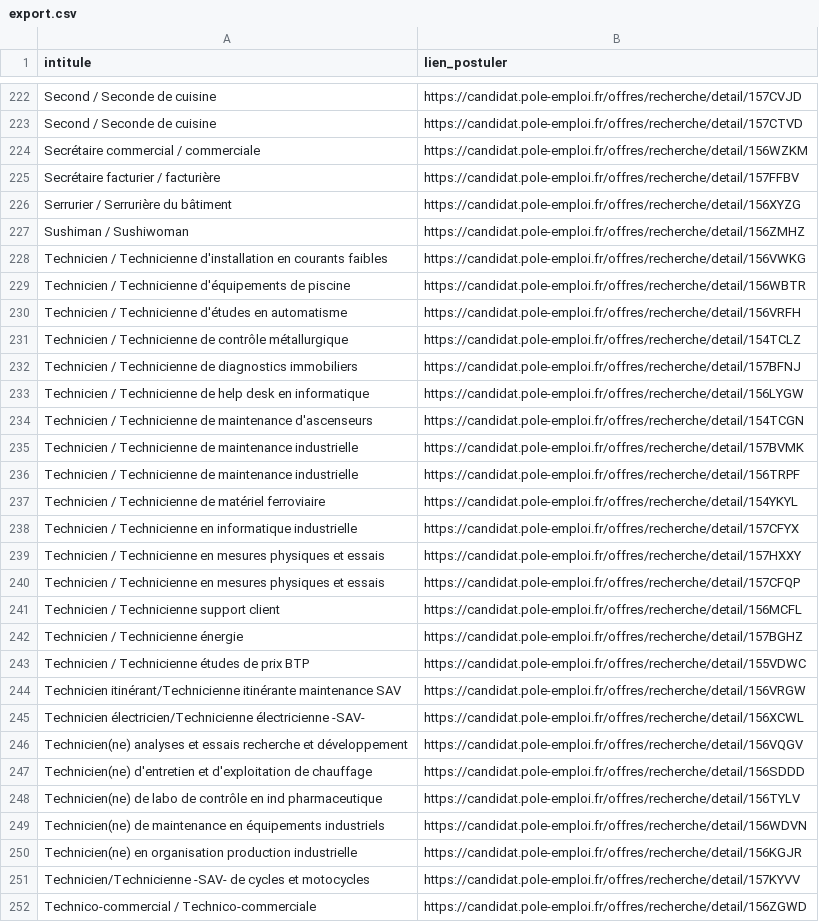
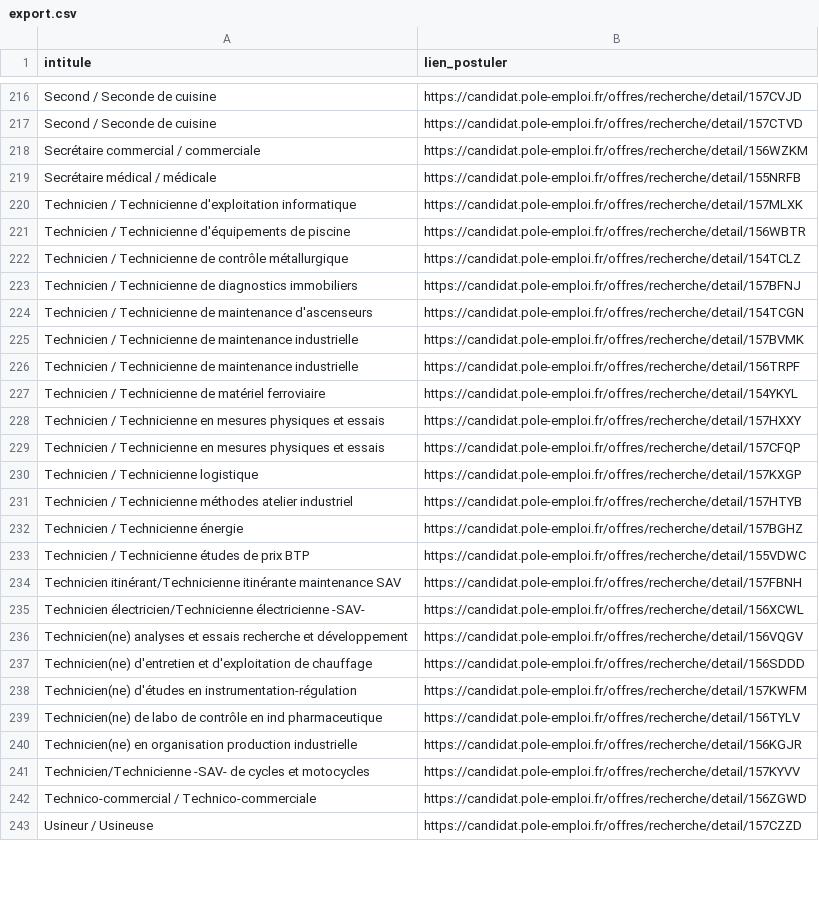
Before and after one commit to libkhadir/stats-tension-emploi-france, a CSV file: export.csv, drawn as a sheet; only a part is shown, gaps mark what is left out; the shorter side is filled out with more unchanged rows; the diff covers the shown part only.

Commit message:
feat: add results

```diff
--- a/export.csv
+++ b/export.csv
@@ -224,11 +218,7 @@ Second / Seconde de cuisine,https://candidat.pole-emploi.fr/offres/recherche/det
 Secrétaire commercial / commerciale,https://candidat.pole-emploi.fr/offres/recherche/detail/156WZKM
-Secrétaire facturier / facturière,https://candidat.pole-emploi.fr/offres/recherche/detail/157FFBV
-Serrurier / Serrurière du bâtiment,https://candidat.pole-emploi.fr/offres/recherche/detail/156XYZG
-Sushiman / Sushiwoman,https://candidat.pole-emploi.fr/offres/recherche/detail/156ZMHZ
-Technicien / Technicienne d'installation en courants faibles,https://candidat.pole-emploi.fr/offres/recherche/detail/156VWKG
+Secrétaire médical / médicale,https://candidat.pole-emploi.fr/offres/recherche/detail/155NRFB
+Technicien / Technicienne d'exploitation informatique,https://candidat.pole-emploi.fr/offres/recherche/detail/157MLXK
 Technicien / Technicienne d'équipements de piscine,https://candidat.pole-emploi.fr/offres/recherche/detail/156WBTR
-Technicien / Technicienne d'études en automatisme,https://candidat.pole-emploi.fr/offres/recherche/detail/156VRFH
 Technicien / Technicienne de contrôle métallurgique,https://candidat.pole-emploi.fr/offres/recherche/detail/154TCLZ
 Technicien / Technicienne de diagnostics immobiliers,https://candidat.pole-emploi.fr/offres/recherche/detail/157BFNJ
-Technicien / Technicienne de help desk en informatique,https://candidat.pole-emploi.fr/offres/recherche/detail/156LYGW
 Technicien / Technicienne de maintenance d'ascenseurs,https://candidat.pole-emploi.fr/offres/recherche/detail/154TCGN
@@ -237,9 +227,9 @@ Technicien / Technicienne de maintenance industrielle,https://candidat.pole-empl
 Technicien / Technicienne de matériel ferroviaire,https://candidat.pole-emploi.fr/offres/recherche/detail/154YKYL
-Technicien / Technicienne en informatique industrielle,https://candidat.pole-emploi.fr/offres/recherche/detail/157CFYX
 Technicien / Technicienne en mesures physiques et essais,https://candidat.pole-emploi.fr/offres/recherche/detail/157HXXY
 Technicien / Technicienne en mesures physiques et essais,https://candidat.pole-emploi.fr/offres/recherche/detail/157CFQP
-Technicien / Technicienne support client,https://candidat.pole-emploi.fr/offres/recherche/detail/156MCFL
+Technicien / Technicienne logistique,https://candidat.pole-emploi.fr/offres/recherche/detail/157KXGP
+Technicien / Technicienne méthodes atelier industriel,https://candidat.pole-emploi.fr/offres/recherche/detail/157HTYB
 Technicien / Technicienne énergie,https://candidat.pole-emploi.fr/offres/recherche/detail/157BGHZ
 Technicien / Technicienne études de prix BTP,https://candidat.pole-emploi.fr/offres/recherche/detail/155VDWC
-Technicien itinérant/Technicienne itinérante maintenance SAV,https://candidat.pole-emploi.fr/offres/recherche/detail/156VRGW
+Technicien itinérant/Technicienne itinérante maintenance SAV,https://candidat.pole-emploi.fr/offres/recherche/detail/157FBNH
 Technicien électricien/Technicienne électricienne -SAV-,https://candidat.pole-emploi.fr/offres/recherche/detail/156XCWL
@@ -247,4 +237,4 @@ Technicien(ne) analyses et essais recherche et développement,https://candidat.p
 Technicien(ne) d'entretien et d'exploitation de chauffage,https://candidat.pole-emploi.fr/offres/recherche/detail/156SDDD
+Technicien(ne) d'études en instrumentation-régulation,https://candidat.pole-emploi.fr/offres/recherche/detail/157KWFM
 Technicien(ne) de labo de contrôle en ind pharmaceutique,https://candidat.pole-emploi.fr/offres/recherche/detail/156TYLV
-Technicien(ne) de maintenance en équipements industriels,https://candidat.pole-emploi.fr/offres/recherche/detail/156WDVN
 Technicien(ne) en organisation production industrielle,https://candidat.pole-emploi.fr/offres/recherche/detail/156KGJR
```
Also changed, not shown: 37 added rows, 42 removed rows and 9 edited cells elsewhere in this file.
